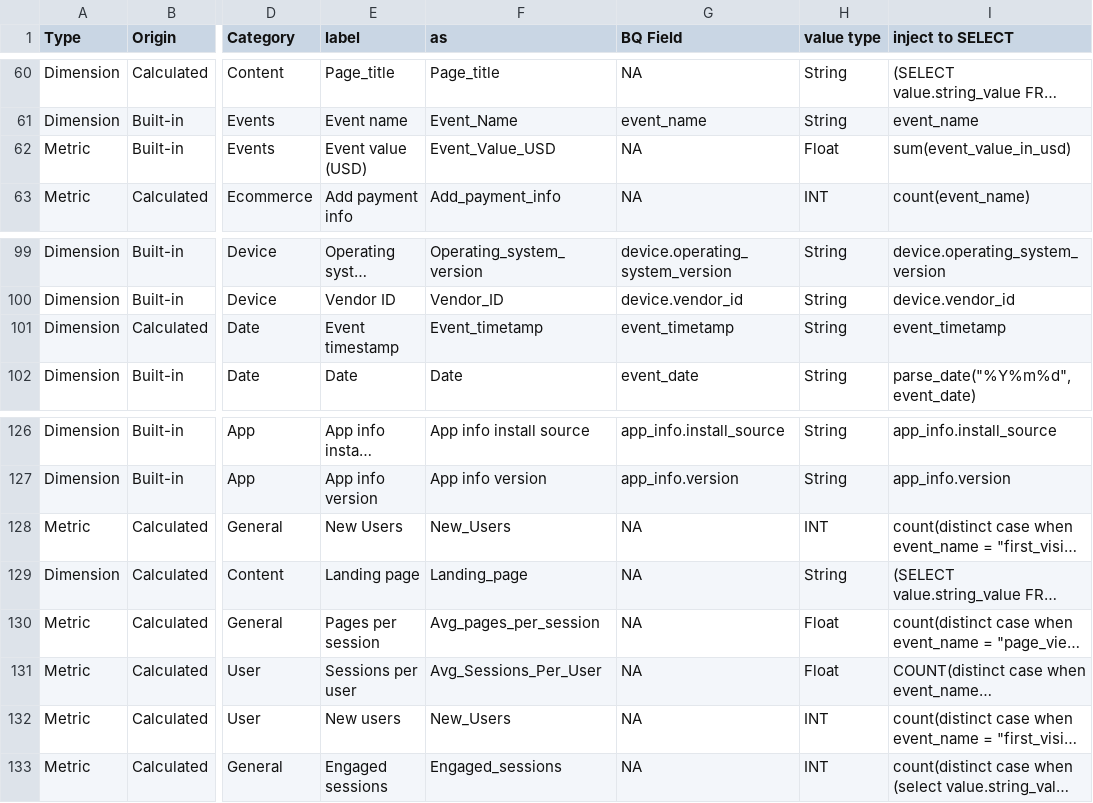
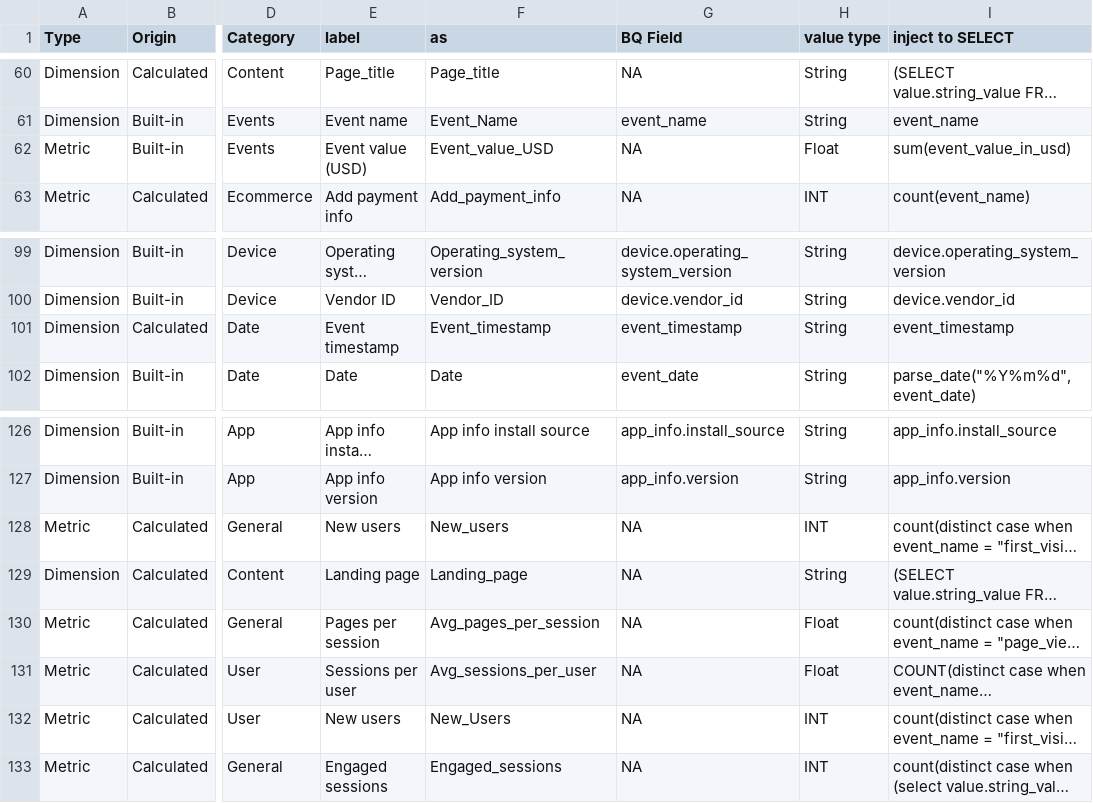
Before and after one commit to Trafikant/GA4BQ_P, a CSV file: GA4BQ_P.csv, drawn as a sheet; only a part is shown, gaps mark what is left out; long unchanged cells end in …; the diff names each change by its address in the sheet, - before the commit and + after, or states it on an @@ line.

Commit message:
Update GA4BQ_P.csv

```diff
--- a/GA4BQ_P.csv
+++ b/GA4BQ_P.csv
-F62 (as): Event_Value_USD
+F62 (as): Event_value_USD
-F101 (as): Event_timetamp
+F101 (as): Event_timestamp
-G101 (BQ Field): event_timetamp
+G101 (BQ Field): event_timestamp
-I101 (inject to SELECT): event_timetamp
+I101 (inject to SELECT): event_timestamp
-E128 (label): New Users
+E128 (label): New users
-F128 (as): New_Users
+F128 (as): New_users
-F131 (as): Avg_Sessions_Per_User
+F131 (as): Avg_sessions_per_user
```
